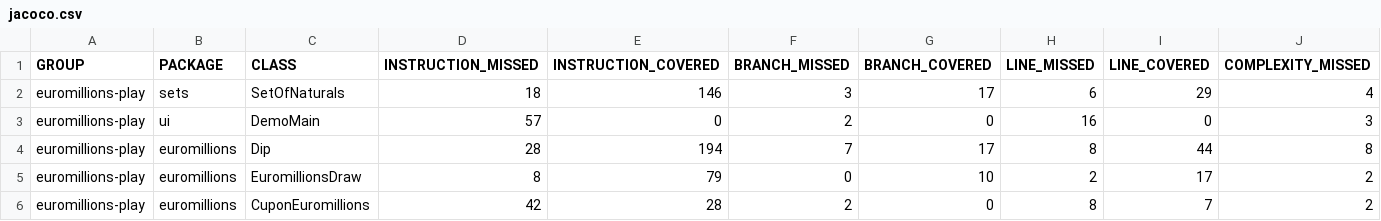
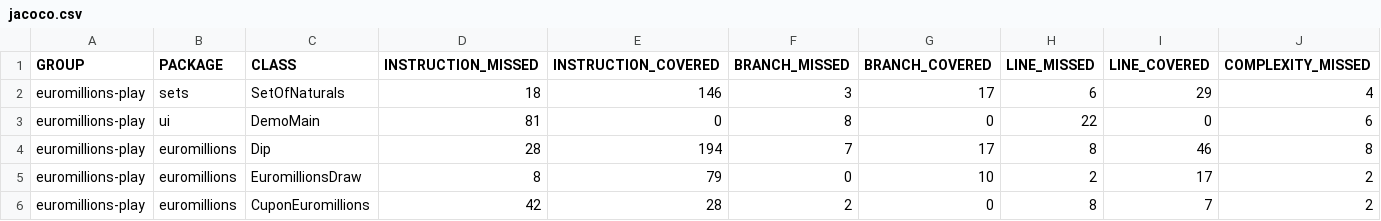
Before and after one commit to Barroqueiro/TQS, a CSV file: Lab1/P2Euromilions/tqs_labs_euromillion_unit/target/site/jacoco/jacoco.csv, drawn as a sheet; only a part is shown; the diff names each change by its address in the sheet, - before the commit and + after, or states it on an @@ line.

```diff
--- a/Lab1/P2Euromilions/tqs_labs_euromillion_unit/target/site/jacoco/jacoco.csv
+++ b/Lab1/P2Euromilions/tqs_labs_euromillion_unit/target/site/jacoco/jacoco.csv
-D3 (INSTRUCTION_MISSED): 57
+D3 (INSTRUCTION_MISSED): 81
-F3 (BRANCH_MISSED): 2
+F3 (BRANCH_MISSED): 8
-H3 (LINE_MISSED): 16
+H3 (LINE_MISSED): 22
-J3 (COMPLEXITY_MISSED): 3
+J3 (COMPLEXITY_MISSED): 6
-I4 (LINE_COVERED): 44
+I4 (LINE_COVERED): 46
```
Also changed, not shown: 28 other files.
